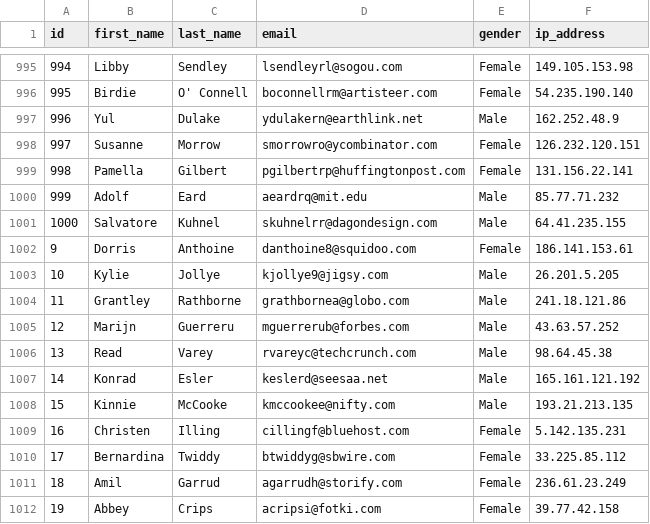
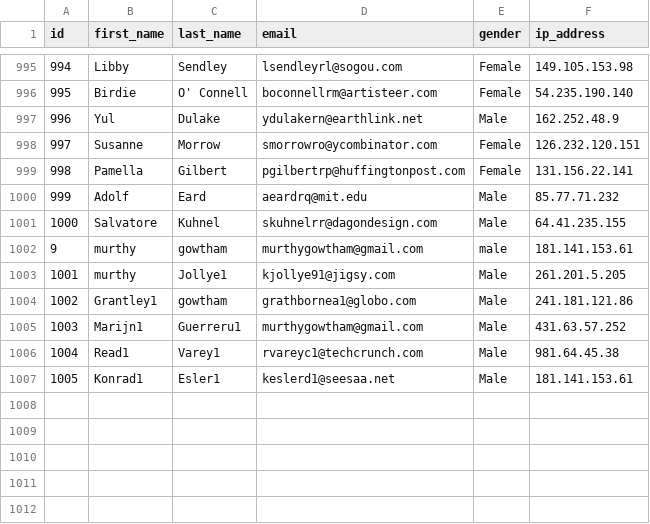
Before and after one commit to gowthamkumanduri/DEV-HL, a CSV file: experiments/day3tasks/MOCK_DATA_DUP.csv, drawn as a sheet; only a part is shown, gaps mark what is left out; removed rows and columns are numbered as before the commit, all else as after; the diff names each change by its address in the sheet, - before the commit and + after, or states it on an @@ line.

```diff
--- a/experiments/day3tasks/MOCK_DATA_DUP.csv
+++ b/experiments/day3tasks/MOCK_DATA_DUP.csv
-row 1002: 9 | Dorris | Anthoine | danthoine8@squidoo.com | Female | 186.141.153.61
+row 1002: 9 | murthy | gowtham | murthygowtham@gmail.com | male | 181.141.153.61
@@ column A (id) renumbered between rows 1003 and 1007 @@
-B1003 (first_name): Kylie
+B1003 (first_name): murthy
-C1003 (last_name): Jollye
+C1003 (last_name): Jollye1
-D1003 (email): kjollye9@jigsy.com
+D1003 (email): kjollye91@jigsy.com
-F1003 (ip_address): 26.201.5.205
+F1003 (ip_address): 261.201.5.205
-B1004 (first_name): Grantley
+B1004 (first_name): Grantley1
-C1004 (last_name): Rathborne
+C1004 (last_name): gowtham
-D1004 (email): grathbornea@globo.com
+D1004 (email): grathbornea1@globo.com
-F1004 (ip_address): 241.18.121.86
+F1004 (ip_address): 241.181.121.86
-B1005 (first_name): Marijn
+B1005 (first_name): Marijn1
-C1005 (last_name): Guerreru
+C1005 (last_name): Guerreru1
-D1005 (email): mguerrerub@forbes.com
+D1005 (email): murthygowtham@gmail.com
-F1005 (ip_address): 43.63.57.252
+F1005 (ip_address): 431.63.57.252
-B1006 (first_name): Read
+B1006 (first_name): Read1
-C1006 (last_name): Varey
+C1006 (last_name): Varey1
-D1006 (email): rvareyc@techcrunch.com
+D1006 (email): rvareyc1@techcrunch.com
-F1006 (ip_address): 98.64.45.38
+F1006 (ip_address): 981.64.45.38
-B1007 (first_name): Konrad
+B1007 (first_name): Konrad1
-C1007 (last_name): Esler
+C1007 (last_name): Esler1
-D1007 (email): keslerd@seesaa.net
+D1007 (email): keslerd1@seesaa.net
-F1007 (ip_address): 165.161.121.192
+F1007 (ip_address): 181.141.153.61
-row 1008: 15 | Kinnie | McCooke | kmccookee@nifty.com | Male | 193.21.213.135
-row 1009: 16 | Christen | Illing | cillingf@bluehost.com | Female | 5.142.135.231
-row 1010: 17 | Bernardina | Twiddy | btwiddyg@sbwire.com | Female | 33.225.85.112
-row 1011: 18 | Amil | Garrud | agarrudh@storify.com | Female | 236.61.23.249
-row 1012: 19 | Abbey | Crips | acripsi@fotki.com | Female | 39.77.42.158
```
Also changed, not shown: 8 other files.
